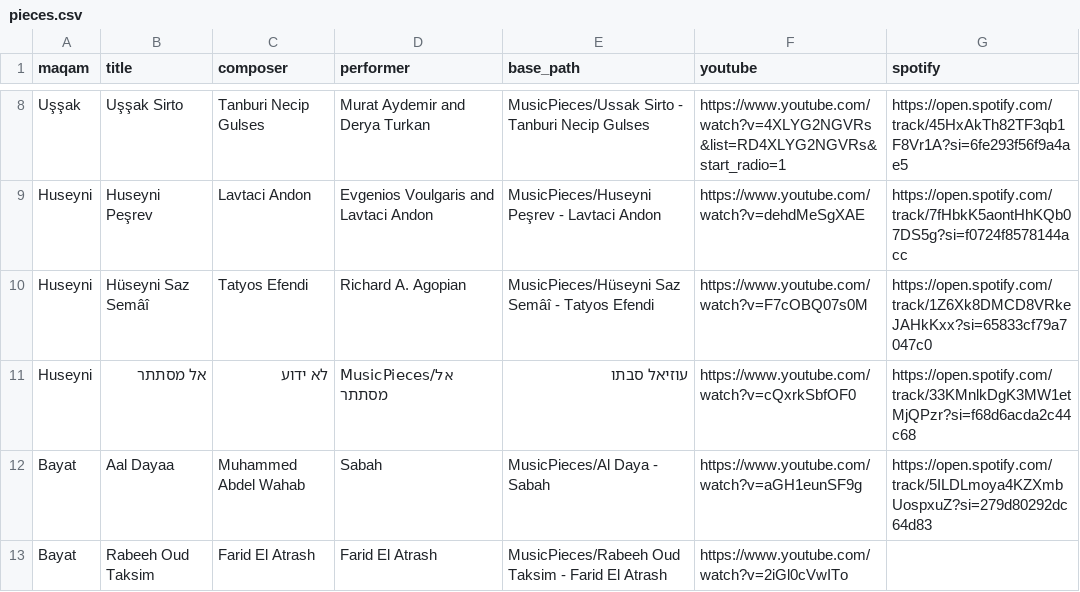
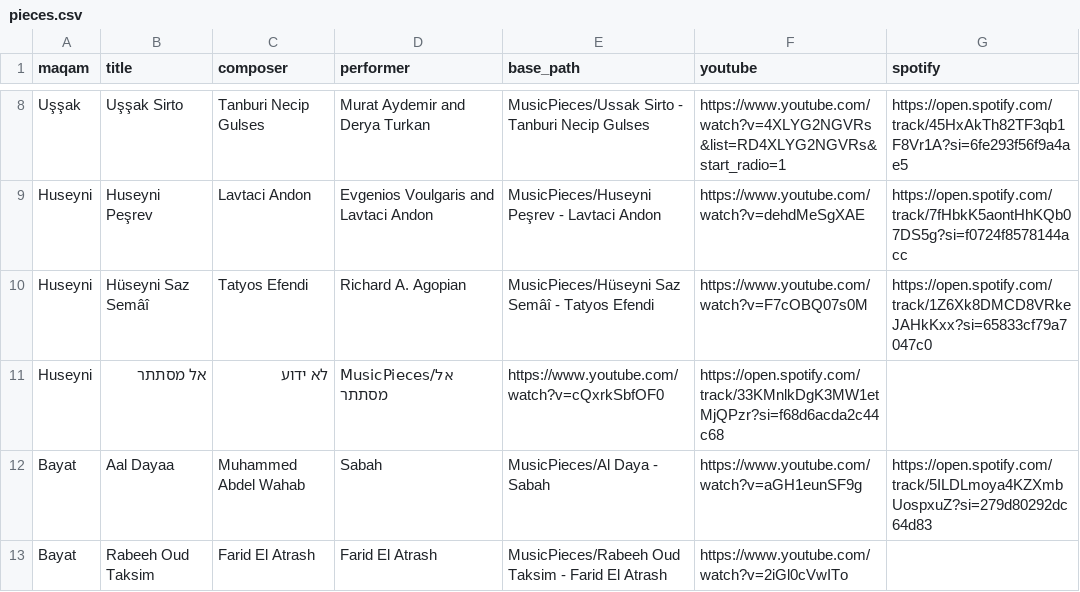
Before and after one commit to KaplanShmulik/Maqam-based-Play-List, a CSV file: pieces.csv, drawn as a sheet; only a part is shown, gaps mark what is left out.

Commit message:
Update pieces.csv

```diff
--- a/pieces.csv
+++ b/pieces.csv
@@ -10,3 +10,3 @@ Huseyni,Huseyni Peşrev,Lavtaci Andon,Evgenios Voulgaris and Lavtaci Andon,Music
 Huseyni,Hüseyni Saz Semâî,Tatyos Efendi,Richard A. Agopian,MusicPieces/Hüseyni Saz Semâî - Tatyos Efendi,https://www.youtube.com/watch?v=F7cOBQ07s0M,https://open.spotify.com/track/1Z6Xk8DMCD8VRkeJAHkKxx?si=65833cf79a7047c0
-Huseyni,אל מסתתר,לא ידוע,MusicPieces/אל מסתתר,עוזיאל סבתו,https://www.youtube.com/watch?v=cQxrkSbfOF0,https://open.spotify.com/track/33KMnlkDgK3MW1etMjQPzr?si=f68d6acda2c44c68
+Huseyni,אל מסתתר,לא ידוע,MusicPieces/אל מסתתר,https://www.youtube.com/watch?v=cQxrkSbfOF0,https://open.spotify.com/track/33KMnlkDgK3MW1etMjQPzr?si=f68d6acda2c44c68
 Bayat,Aal Dayaa,Muhammed Abdel Wahab,Sabah,MusicPieces/Al Daya - Sabah,https://www.youtube.com/watch?v=aGH1eunSF9g,https://open.spotify.com/track/5ILDLmoya4KZXmbUospxuZ?si=279d80292dc64d83
```
